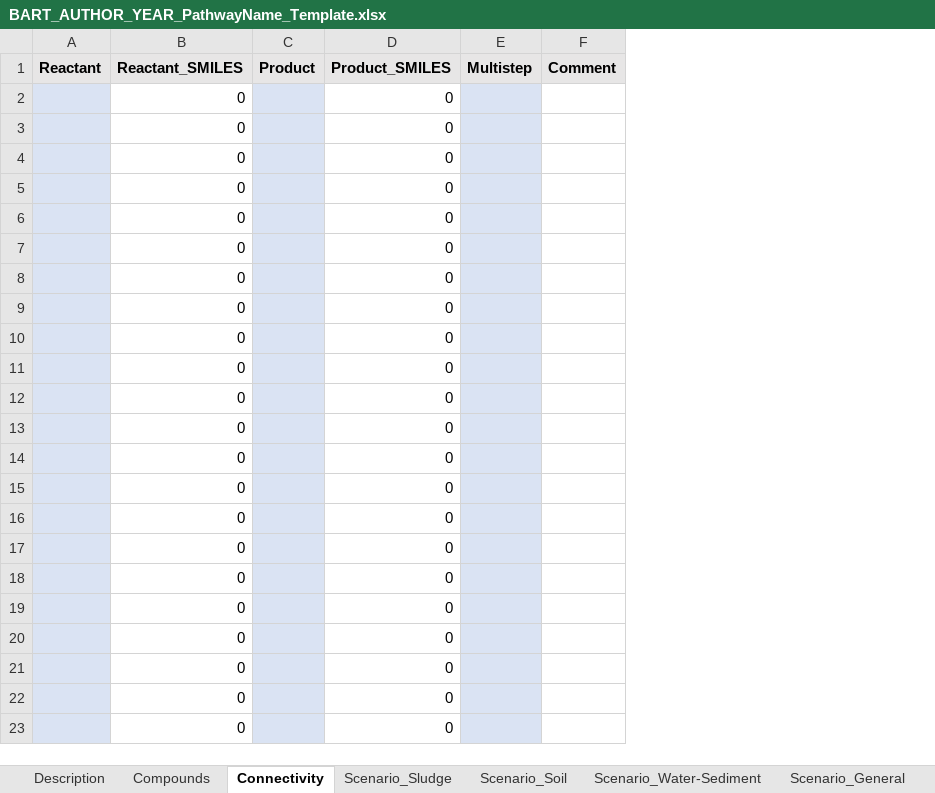
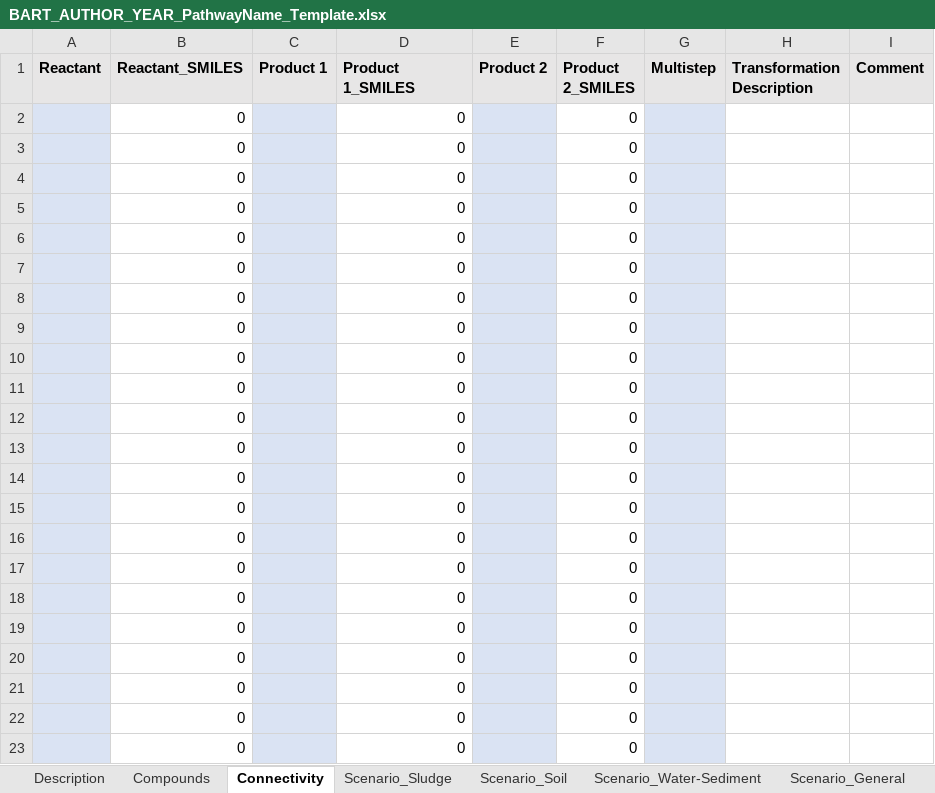
Before and after one commit to FennerLabs/BART, an Excel workbook: BART_AUTHOR_YEAR_PathwayName_Template.xlsx, sheet Connectivity, drawn as a sheet; values as stored, in another font and other column widths than the file's, no borders; removed rows and columns are numbered as before the commit, all else as after; the diff names each change by its address in the sheet, - before the commit and + after, or states it on an @@ line.

Commit message:
new BART version 0.0.3
added options for alternative structures and multiple products for cleavage reactions

```diff
--- a/BART_AUTHOR_YEAR_PathwayName_Template.xlsx (sheet Connectivity)
+++ b/BART_AUTHOR_YEAR_PathwayName_Template.xlsx (sheet Connectivity)
-column C (Product), empty
+column C (Product 1), empty
+column E (Product 2), empty
+column F (Product 2_SMILES), rows 2-23: all 0
+column H (Transformation Description), empty
-D1: Product_SMILES
+D1: Product 1_SMILES
```
Also changed, not shown: sheet Compounds.
